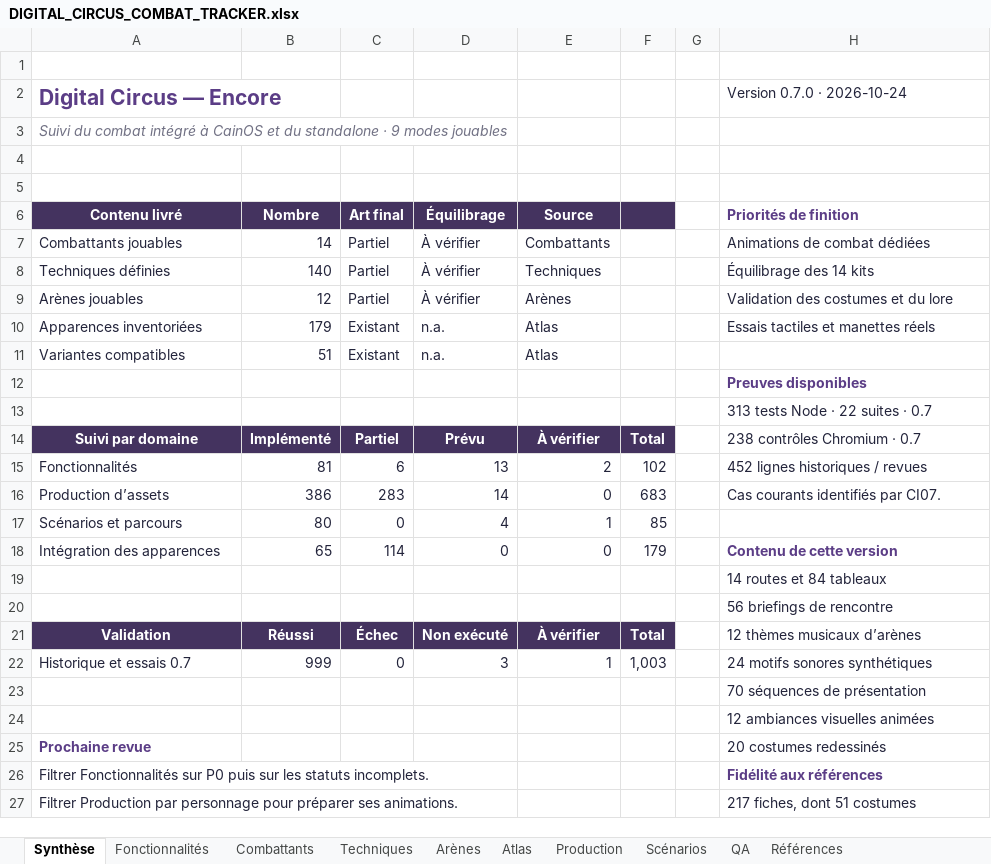
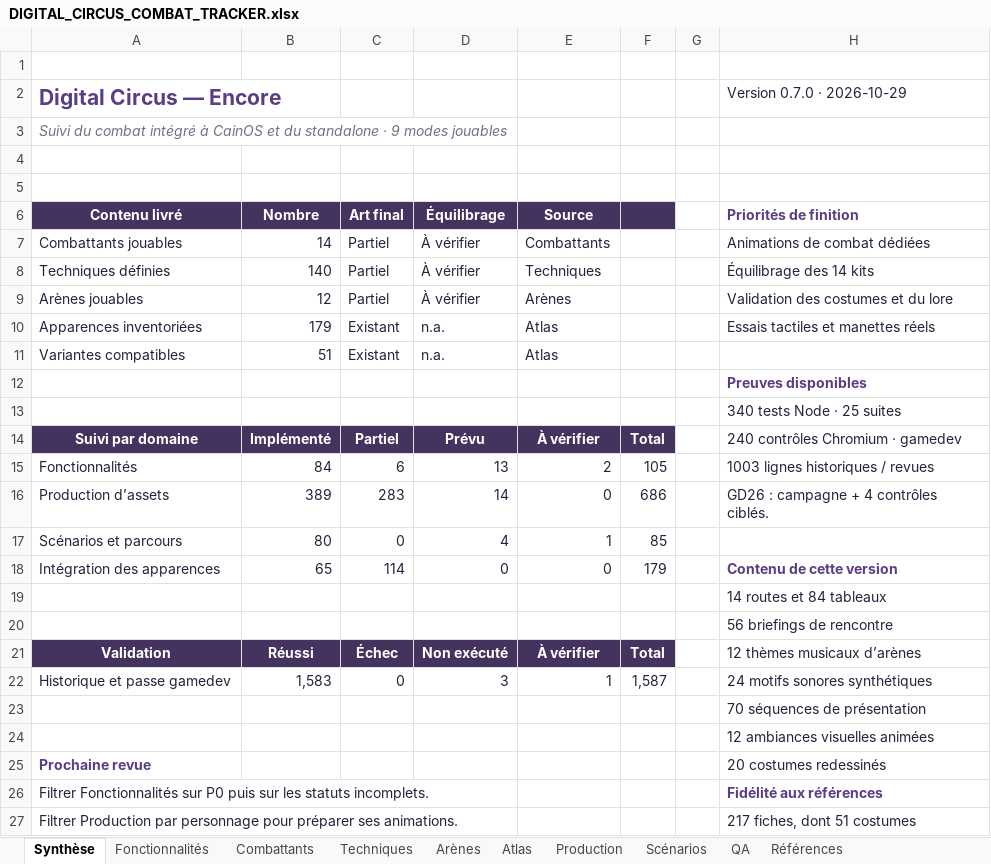
Before and after one commit to darknigthmare/CainOS, an Excel workbook: docs/DIGITAL_CIRCUS_COMBAT_TRACKER.xlsx, sheet Synthèse, drawn as a sheet; only a part is shown; values as stored, in another font and other column widths than the file's, no borders; conditional formats not drawn; the diff names each change by its address in the sheet, - before the commit and + after, or states it on an @@ line.

Commit message:
Record verified gamedev campaign and preserve the production tracker

```diff
--- a/docs/DIGITAL_CIRCUS_COMBAT_TRACKER.xlsx (sheet Synthèse)
+++ b/docs/DIGITAL_CIRCUS_COMBAT_TRACKER.xlsx (sheet Synthèse)
-H2 (Priorités de finition): Version 0.7.0 · 2026-10-24
+H2 (Priorités de finition): Version 0.7.0 · 2026-10-29
-H13 (Priorités de finition): 313 tests Node · 22 suites · 0.7
+H13 (Priorités de finition): 340 tests Node · 25 suites
-H14 (Priorités de finition): 238 contrôles Chromium · 0.7
+H14 (Priorités de finition): 240 contrôles Chromium · gamedev
-B15 (Nombre): 81
+B15 (Nombre): 84
-F15: 102
+F15: 105
-H15 (Priorités de finition): 452 lignes historiques / revues
+H15 (Priorités de finition): 1003 lignes historiques / revues
-B16 (Nombre): 386
+B16 (Nombre): 389
-F16: 683
+F16: 686
-H16 (Priorités de finition): Cas courants identifiés par CI07.
+H16 (Priorités de finition): GD26 : campagne + 4 contrôles ciblés.
-A22 (Contenu livré): Historique et essais 0.7
+A22 (Contenu livré): Historique et passe gamedev
-B22 (Nombre): 999
+B22 (Nombre): 1,583
-F22: 1,003
+F22: 1,587
```
Also changed, not shown: sheet QA, sheet Fonctionnalités, sheet Production, sheet Références, formulas that keep their value, 7 other files.
